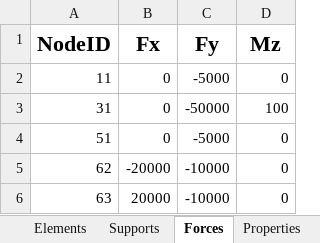
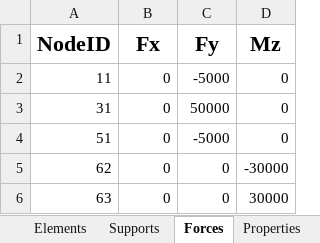
Before and after one commit to Zenilus/TimoshenkoBeamFEA, an Excel workbook: data/input_data.xlsx, sheet Forces, drawn as a sheet; values as stored, in another font and other column widths than the file's, no borders; the diff names each change by its address in the sheet, - before the commit and + after, or states it on an @@ line.

```diff
--- a/data/input_data.xlsx (sheet Forces)
+++ b/data/input_data.xlsx (sheet Forces)
-C3 (Fy): -50000
+C3 (Fy): 50000
-D3 (Mz): 100
+D3 (Mz): 0
-B5 (Fx): -20000
+B5 (Fx): 0
-C5:C6 (Fy): -10000
+C5:C6 (Fy): 0
-D5 (Mz): 0
+D5 (Mz): -30000
-B6 (Fx): 20000
+B6 (Fx): 0
-D6 (Mz): 0
+D6 (Mz): 30000
```
Also changed, not shown: 4 other files.
